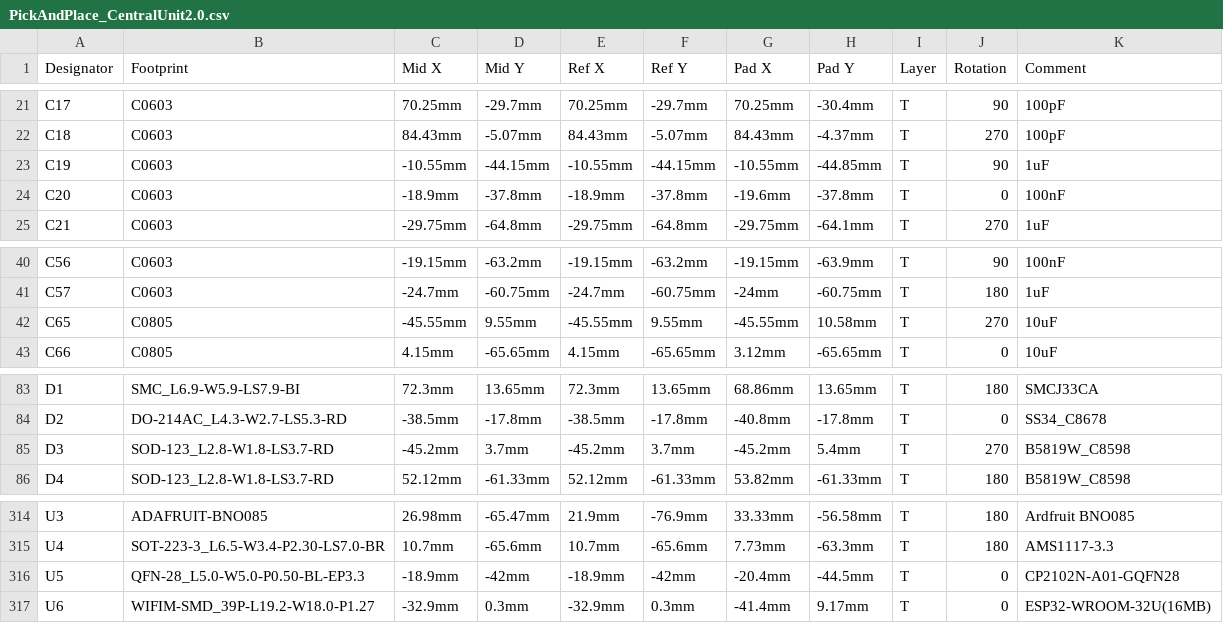
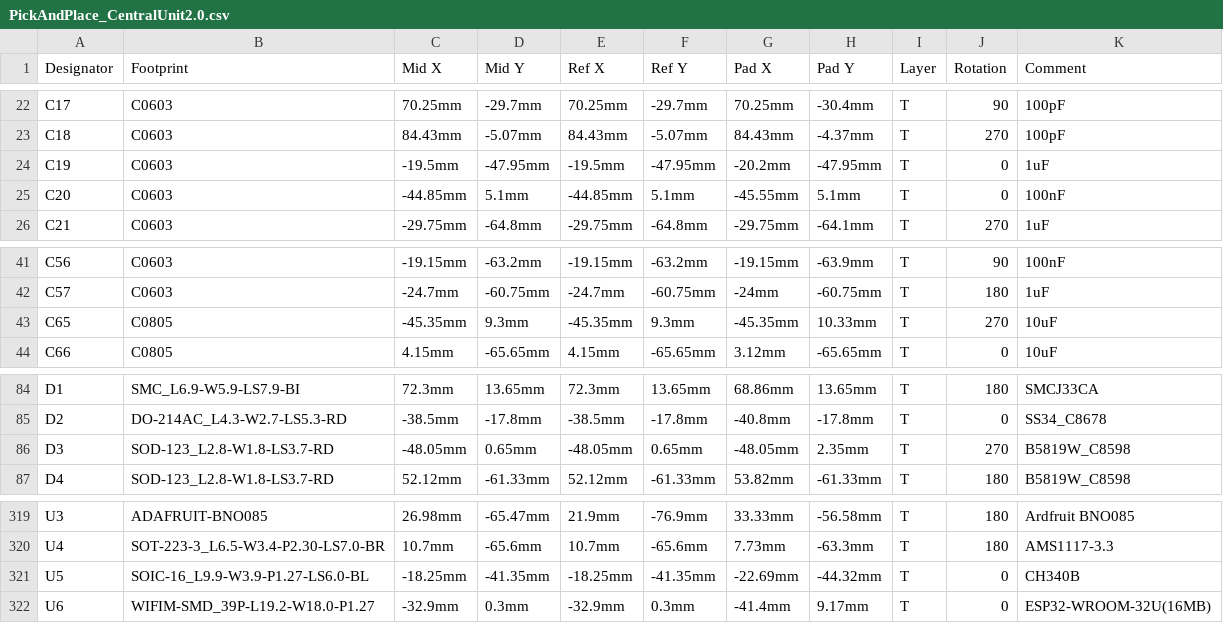
Before and after one commit to GormR/HW_for_AgOpenGPS, a CSV file: central_unit_2.0/production_data/PickAndPlace_CentralUnit2.0.csv, drawn as a sheet; only a part is shown, gaps mark what is left out; addresses are those after the commit; the diff covers the shown part only; the diff names each change by its address in the sheet, - before the commit and + after, or states it on an @@ line.

```diff
--- a/central_unit_2.0/production_data/PickAndPlace_CentralUnit2.0.csv
+++ b/central_unit_2.0/production_data/PickAndPlace_CentralUnit2.0.csv
-C24 (Mid X): -10.55mm
+C24 (Mid X): -19.5mm
-D24 (Mid Y): -44.15mm
+D24 (Mid Y): -47.95mm
-E24 (Ref X): -10.55mm
+E24 (Ref X): -19.5mm
-F24 (Ref Y): -44.15mm
+F24 (Ref Y): -47.95mm
-G24 (Pad X): -10.55mm
+G24 (Pad X): -20.2mm
-H24 (Pad Y): -44.85mm
+H24 (Pad Y): -47.95mm
-J24 (Rotation): 90
+J24 (Rotation): 0
-C25 (Mid X): -18.9mm
+C25 (Mid X): -44.85mm
-D25 (Mid Y): -37.8mm
+D25 (Mid Y): 5.1mm
-E25 (Ref X): -18.9mm
+E25 (Ref X): -44.85mm
-F25 (Ref Y): -37.8mm
+F25 (Ref Y): 5.1mm
-G25 (Pad X): -19.6mm
+G25 (Pad X): -45.55mm
-H25 (Pad Y): -37.8mm
+H25 (Pad Y): 5.1mm
-C43 (Mid X): -45.55mm
+C43 (Mid X): -45.35mm
-D43 (Mid Y): 9.55mm
+D43 (Mid Y): 9.3mm
-E43 (Ref X): -45.55mm
+E43 (Ref X): -45.35mm
-F43 (Ref Y): 9.55mm
+F43 (Ref Y): 9.3mm
-G43 (Pad X): -45.55mm
+G43 (Pad X): -45.35mm
-H43 (Pad Y): 10.58mm
+H43 (Pad Y): 10.33mm
-C86 (Mid X): -45.2mm
+C86 (Mid X): -48.05mm
-D86 (Mid Y): 3.7mm
+D86 (Mid Y): 0.65mm
-E86 (Ref X): -45.2mm
+E86 (Ref X): -48.05mm
-F86 (Ref Y): 3.7mm
+F86 (Ref Y): 0.65mm
-G86 (Pad X): -45.2mm
+G86 (Pad X): -48.05mm
-H86 (Pad Y): 5.4mm
+H86 (Pad Y): 2.35mm
-B321 (Footprint): QFN-28_L5.0-W5.0-P0.50-BL-EP3.3
+B321 (Footprint): SOIC-16_L9.9-W3.9-P1.27-LS6.0-BL
-C321 (Mid X): -18.9mm
+C321 (Mid X): -18.25mm
-D321 (Mid Y): -42mm
+D321 (Mid Y): -41.35mm
-E321 (Ref X): -18.9mm
+E321 (Ref X): -18.25mm
-F321 (Ref Y): -42mm
+F321 (Ref Y): -41.35mm
-G321 (Pad X): -20.4mm
+G321 (Pad X): -22.69mm
-H321 (Pad Y): -44.5mm
+H321 (Pad Y): -44.32mm
-K321 (Comment): CP2102N-A01-GQFN28
+K321 (Comment): CH340B
```
Also changed, not shown: 6 added rows, 1 removed row and 24 edited cells elsewhere in this file, central_unit_2.0/production_data/BOM_CentralUnit2.0.csv, 40 other files.
